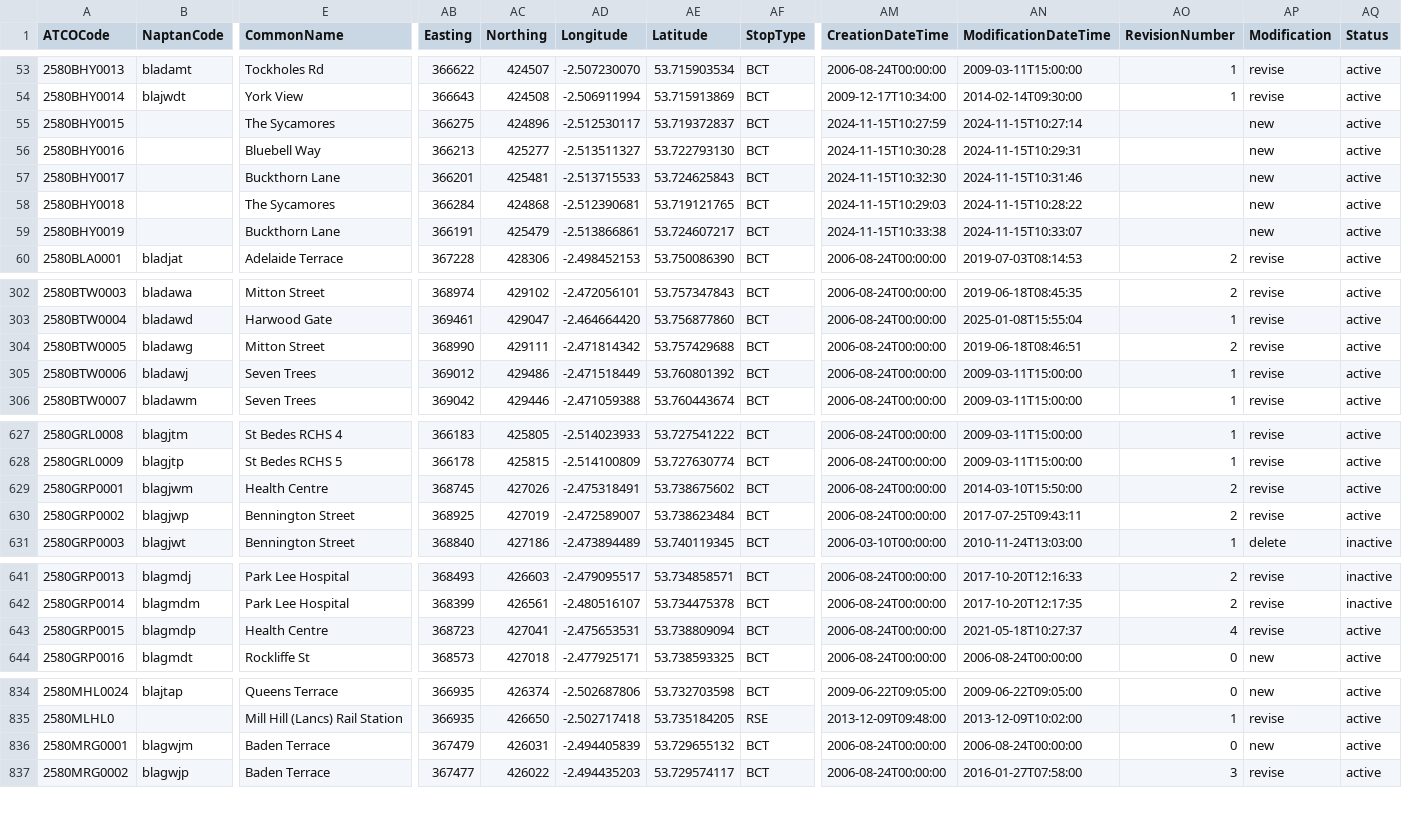
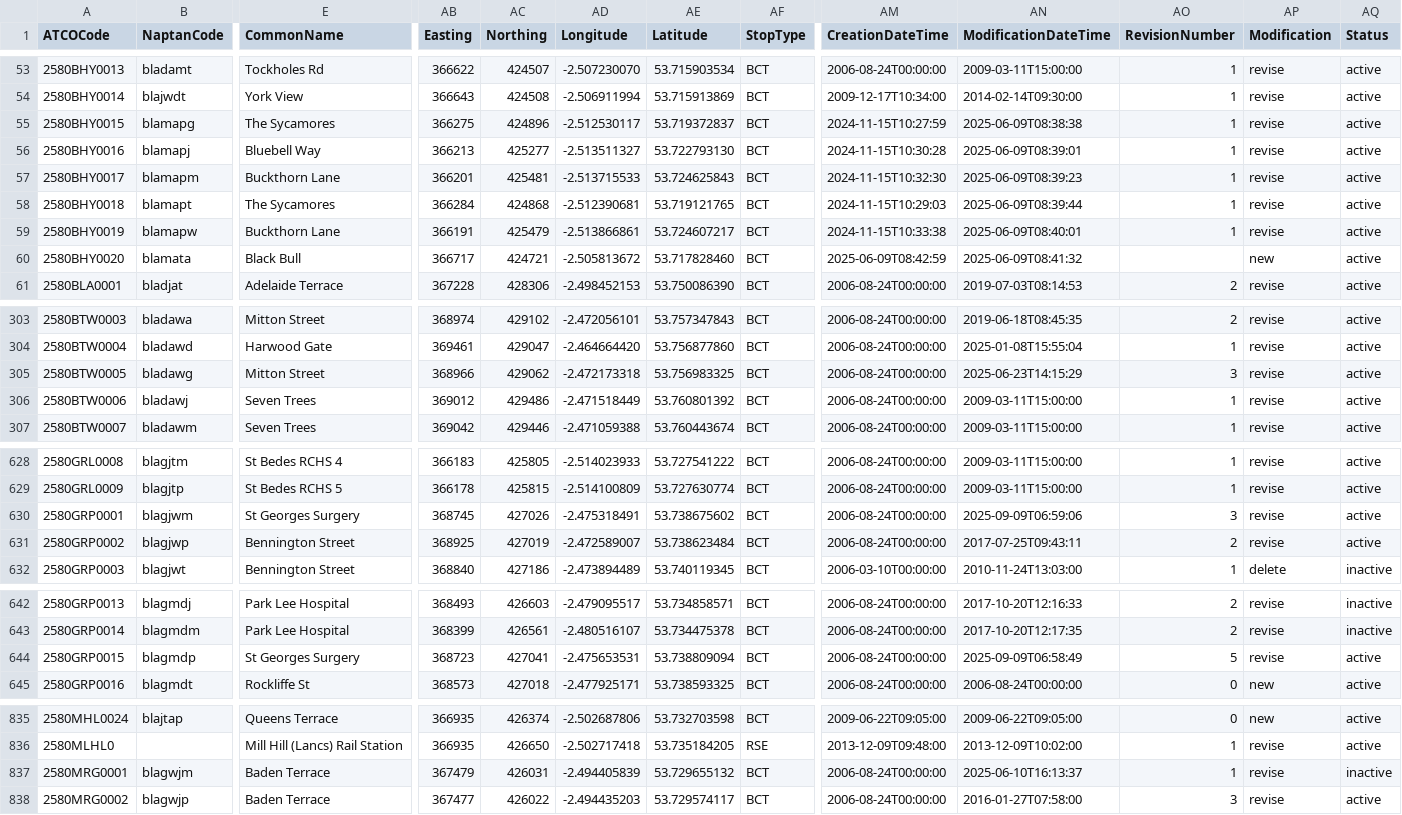
Before and after one commit to ldjb/naptan-nptg-history, a CSV file: 258Stops.csv, drawn as a sheet; only a part is shown, gaps mark what is left out; addresses are those after the commit; rows hold the shown columns only; the diff names each change by its address in the sheet, - before the commit and + after, or states it on an @@ line.

```diff
--- a/258Stops.csv
+++ b/258Stops.csv
-B55 (NaptanCode): (empty)
+B55 (NaptanCode): blamapg
-AN55 (ModificationDateTime): 2024-11-15T10:27:14
+AN55 (ModificationDateTime): 2025-06-09T08:38:38
-AO55:AO59 (RevisionNumber): (empty)
+AO55:AO59 (RevisionNumber): 1
-AP55:AP59 (Modification): new
+AP55:AP59 (Modification): revise
-B56 (NaptanCode): (empty)
+B56 (NaptanCode): blamapj
-AN56 (ModificationDateTime): 2024-11-15T10:29:31
+AN56 (ModificationDateTime): 2025-06-09T08:39:01
-B57 (NaptanCode): (empty)
+B57 (NaptanCode): blamapm
-AN57 (ModificationDateTime): 2024-11-15T10:31:46
+AN57 (ModificationDateTime): 2025-06-09T08:39:23
-B58 (NaptanCode): (empty)
+B58 (NaptanCode): blamapt
-AN58 (ModificationDateTime): 2024-11-15T10:28:22
+AN58 (ModificationDateTime): 2025-06-09T08:39:44
-B59 (NaptanCode): (empty)
+B59 (NaptanCode): blamapw
-AN59 (ModificationDateTime): 2024-11-15T10:33:07
+AN59 (ModificationDateTime): 2025-06-09T08:40:01
+row 60: 2580BHY0020 | blamata | Black Bull | 366717 | 424721 | -2.505813672 | 53.717828460 | BCT | 2025-06-09T08:42:59 | 2025-06-09T08:41:32 |  | new | active
-AB305 (Easting): 368990
+AB305 (Easting): 368966
-AC305 (Northing): 429111
+AC305 (Northing): 429062
-AD305 (Longitude): -2.471814342
+AD305 (Longitude): -2.472173318
-AE305 (Latitude): 53.757429688
+AE305 (Latitude): 53.756983325
-AN305 (ModificationDateTime): 2019-06-18T08:46:51
+AN305 (ModificationDateTime): 2025-06-23T14:15:29
-AO305 (RevisionNumber): 2
+AO305 (RevisionNumber): 3
-E630 (CommonName): Health Centre
+E630 (CommonName): St Georges Surgery
-AN630 (ModificationDateTime): 2014-03-10T15:50:00
+AN630 (ModificationDateTime): 2025-09-09T06:59:06
-AO630 (RevisionNumber): 2
+AO630 (RevisionNumber): 3
-E644 (CommonName): Health Centre
+E644 (CommonName): St Georges Surgery
-AN644 (ModificationDateTime): 2021-05-18T10:27:37
+AN644 (ModificationDateTime): 2025-09-09T06:58:49
-AO644 (RevisionNumber): 4
+AO644 (RevisionNumber): 5
-AN837 (ModificationDateTime): 2006-08-24T00:00:00
+AN837 (ModificationDateTime): 2025-06-10T16:13:37
-AO837 (RevisionNumber): 0
+AO837 (RevisionNumber): 1
-AP837 (Modification): new
+AP837 (Modification): revise
-AQ837 (Status): active
+AQ837 (Status): inactive
```
Also changed, not shown: 310Stops.csv, 608Stops.csv, 21 other files.
